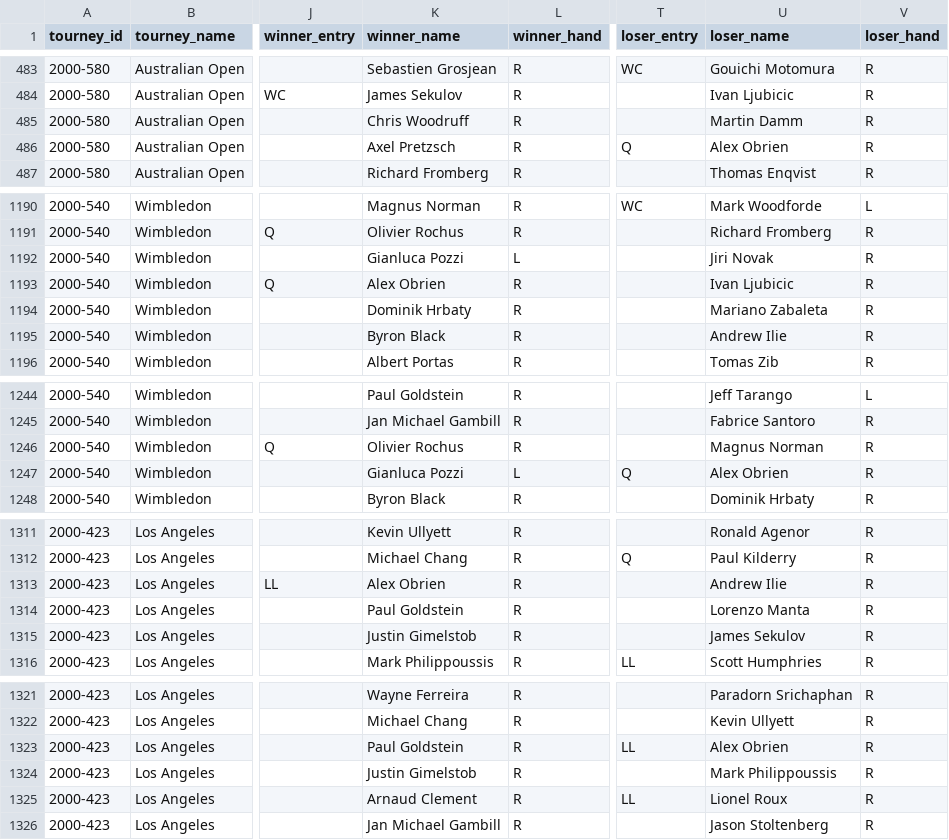
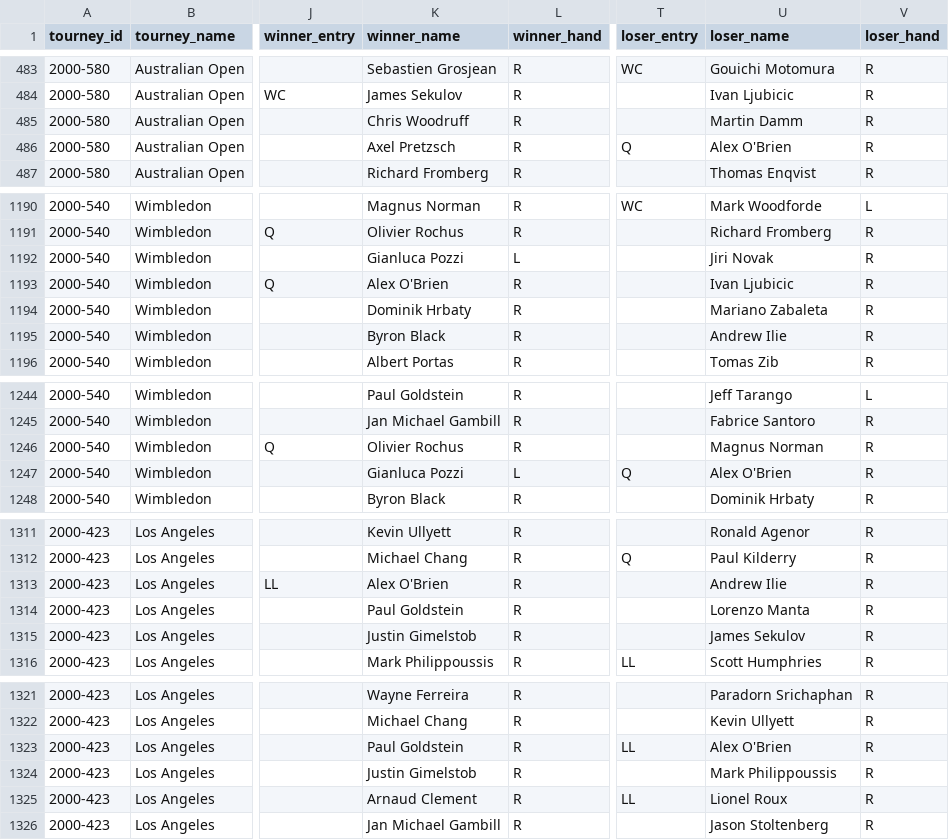
Before and after one commit to TennisVisuals/tennis_atp, a CSV file: atp_matches_2000.csv, drawn as a sheet; only a part is shown, gaps mark what is left out; the diff covers the shown part only; the diff names each change by its address in the sheet, - before the commit and + after, or states it on an @@ line.

Commit message:
Numerous Name Fixes

```diff
--- a/atp_matches_2000.csv
+++ b/atp_matches_2000.csv
-U486 (loser_name): Alex Obrien
+U486 (loser_name): Alex O'Brien
-K1193 (winner_name): Alex Obrien
+K1193 (winner_name): Alex O'Brien
-U1247 (loser_name): Alex Obrien
+U1247 (loser_name): Alex O'Brien
-K1313 (winner_name): Alex Obrien
+K1313 (winner_name): Alex O'Brien
-U1323 (loser_name): Alex Obrien
+U1323 (loser_name): Alex O'Brien
```
Also changed, not shown: 3 edited cells elsewhere in this file, atp_matches_2008.csv, atp_matches_2011.csv, 41 other files.
